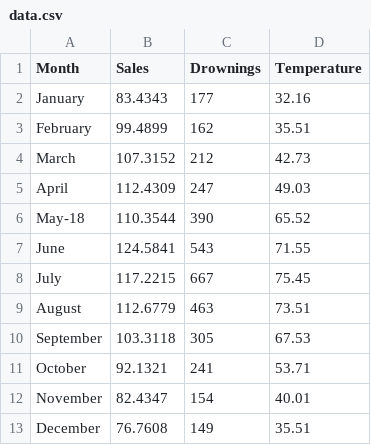
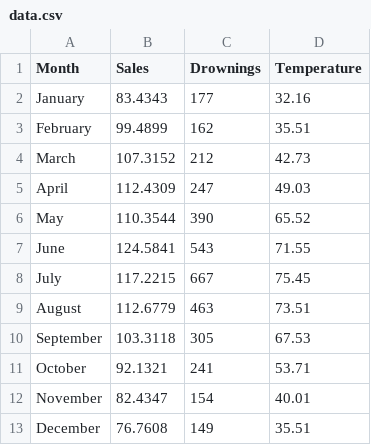
Before and after one commit to winac/FYP, a CSV file: data.csv, drawn as a sheet.

Commit message:
Update data.csv

```diff
--- a/data.csv
+++ b/data.csv
@@ -5,3 +5,3 @@ March,107.3152,212,42.73
 April,112.4309,247,49.03
-May-18,110.3544,390,65.52
+May,110.3544,390,65.52
 June,124.5841,543,71.55
```
